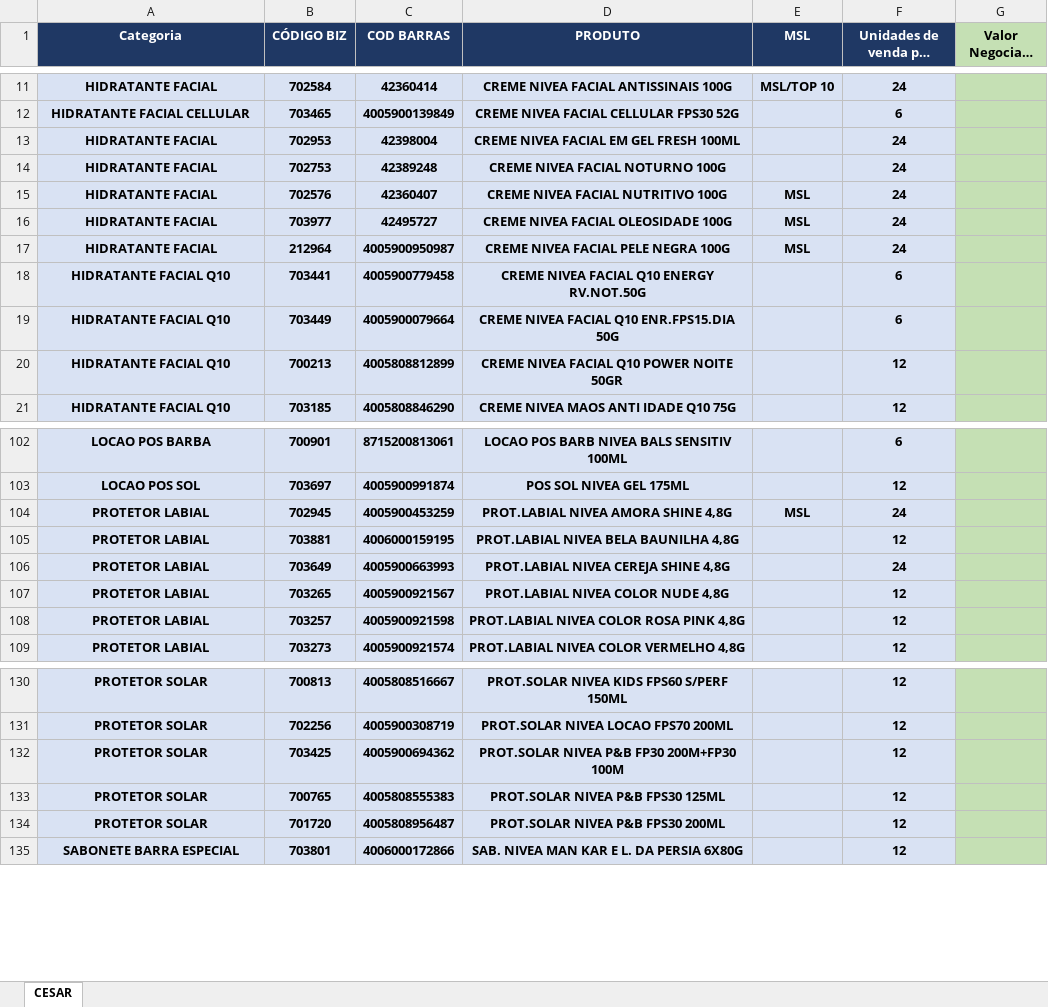
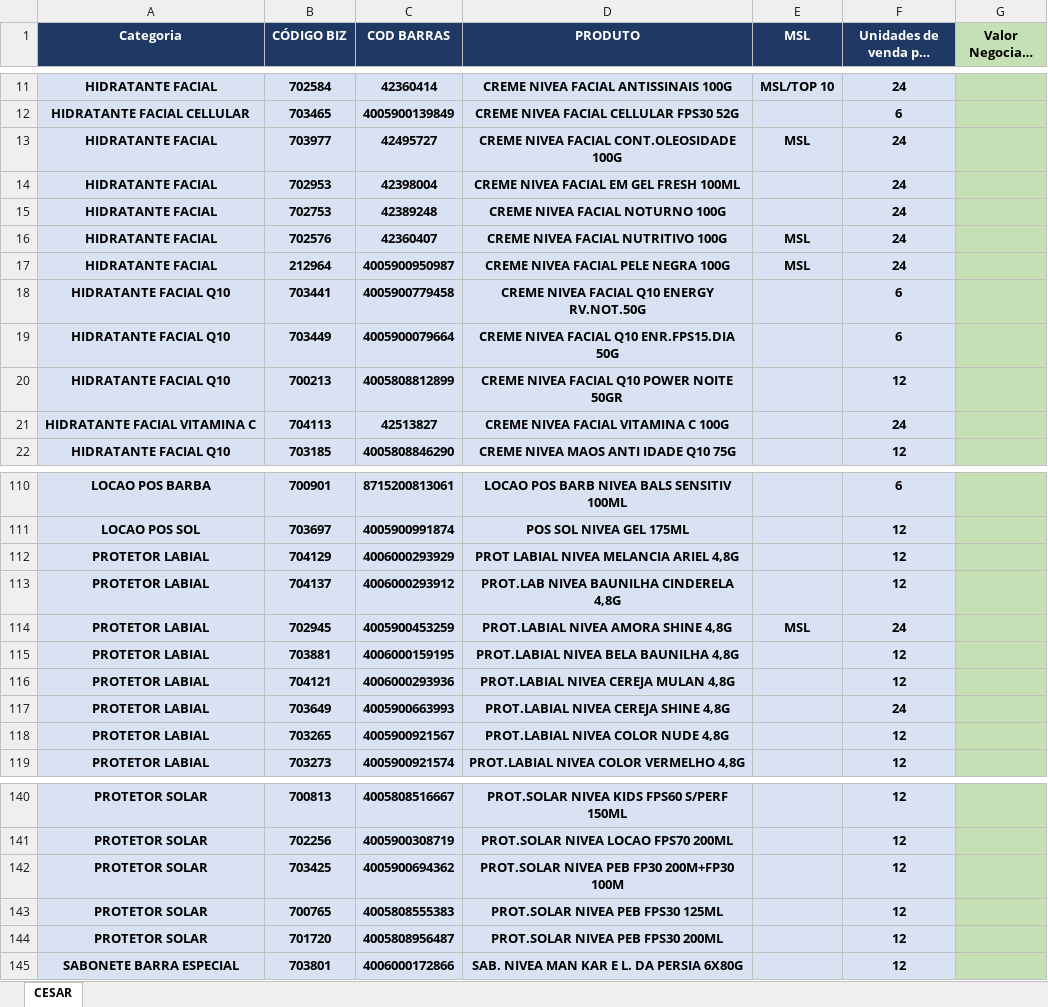
Before and after one commit to Rerimoura/apurainvestimentos, an Excel workbook: SIMULADOR_NIVEA_2026.xlsx, sheet CESAR, drawn as a sheet; only a part is shown, gaps mark what is left out; long unchanged cells end in …; values as stored, in another font and other column widths than the file's, no borders; conditional formats not drawn; removed rows and columns are numbered as before the commit, all else as after; the diff covers the shown part only; the diff names each change by its address in the sheet, - before the commit and + after, or states it on an @@ line.

Commit message:
Update SIMULADOR_NIVEA_2026.xlsx

```diff
--- a/SIMULADOR_NIVEA_2026.xlsx (sheet CESAR)
+++ b/SIMULADOR_NIVEA_2026.xlsx (sheet CESAR)
+row 13: HIDRATANTE FACIAL | 703977 | 42495727 | CREME NIVEA FACIAL CONT.OLEOSIDADE 100G | MSL | 24
-row 16: HIDRATANTE FACIAL | 703977 | 42495727 | CREME NIVEA FACIAL OLEOSIDADE 100G | MSL | 24
+row 21: HIDRATANTE FACIAL VITAMINA C | 704113 | 42513827 | CREME NIVEA FACIAL VITAMINA C 100G |  | 24
+row 112: PROTETOR LABIAL | 704129 | 4006000293929 | PROT LABIAL NIVEA MELANCIA ARIEL 4,8G |  | 12
+row 113: PROTETOR LABIAL | 704137 | 4006000293912 | PROT.LAB NIVEA BAUNILHA CINDERELA 4,8G |  | 12
+row 116: PROTETOR LABIAL | 704121 | 4006000293936 | PROT.LABIAL NIVEA CEREJA MULAN 4,8G |  | 12
-row 108: PROTETOR LABIAL | 703257 | 4005900921598 | PROT.LABIAL NIVEA COLOR ROSA PINK 4,8G |  | 12
-D142 (PRODUTO): PROT.SOLAR NIVEA P&B FP30 200M+FP30 100M
+D142 (PRODUTO): PROT.SOLAR NIVEA PEB FP30 200M+FP30 100M
-D143 (PRODUTO): PROT.SOLAR NIVEA P&B FPS30 125ML
+D143 (PRODUTO): PROT.SOLAR NIVEA PEB FPS30 125ML
-D144 (PRODUTO): PROT.SOLAR NIVEA P&B FPS30 200ML
+D144 (PRODUTO): PROT.SOLAR NIVEA PEB FPS30 200ML
```
Also changed, not shown: 18 added rows, 11 removed rows and 5 edited cells elsewhere in this sheet.
